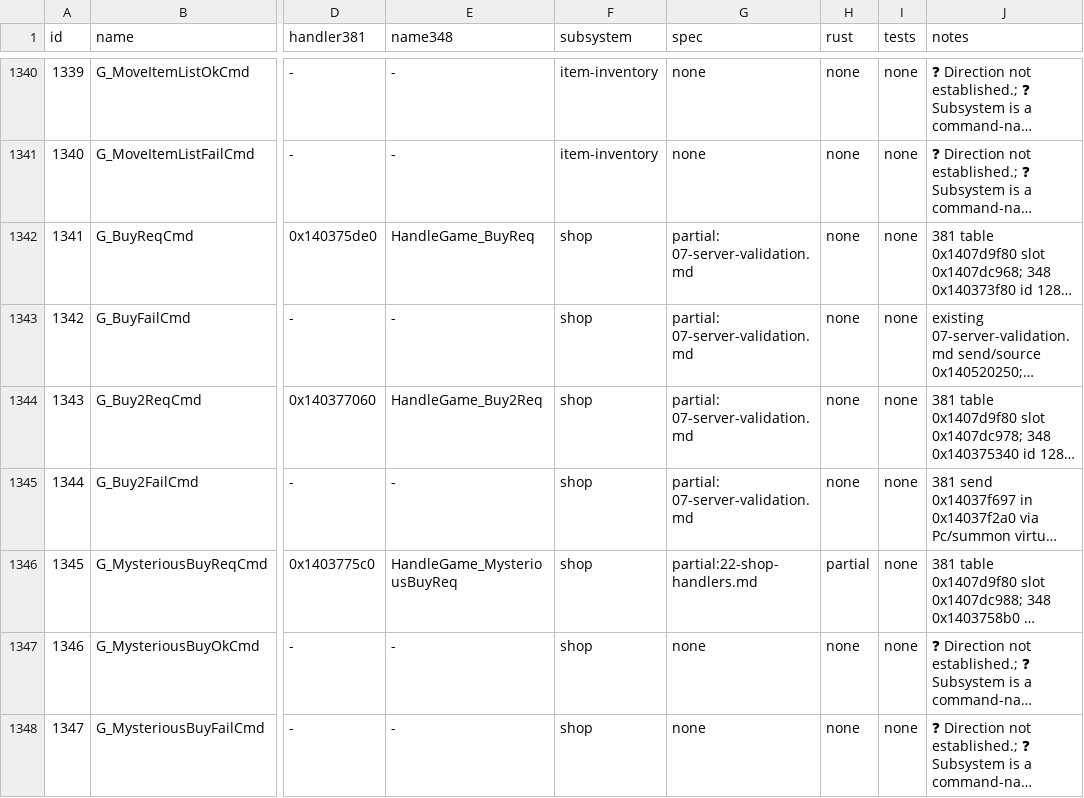
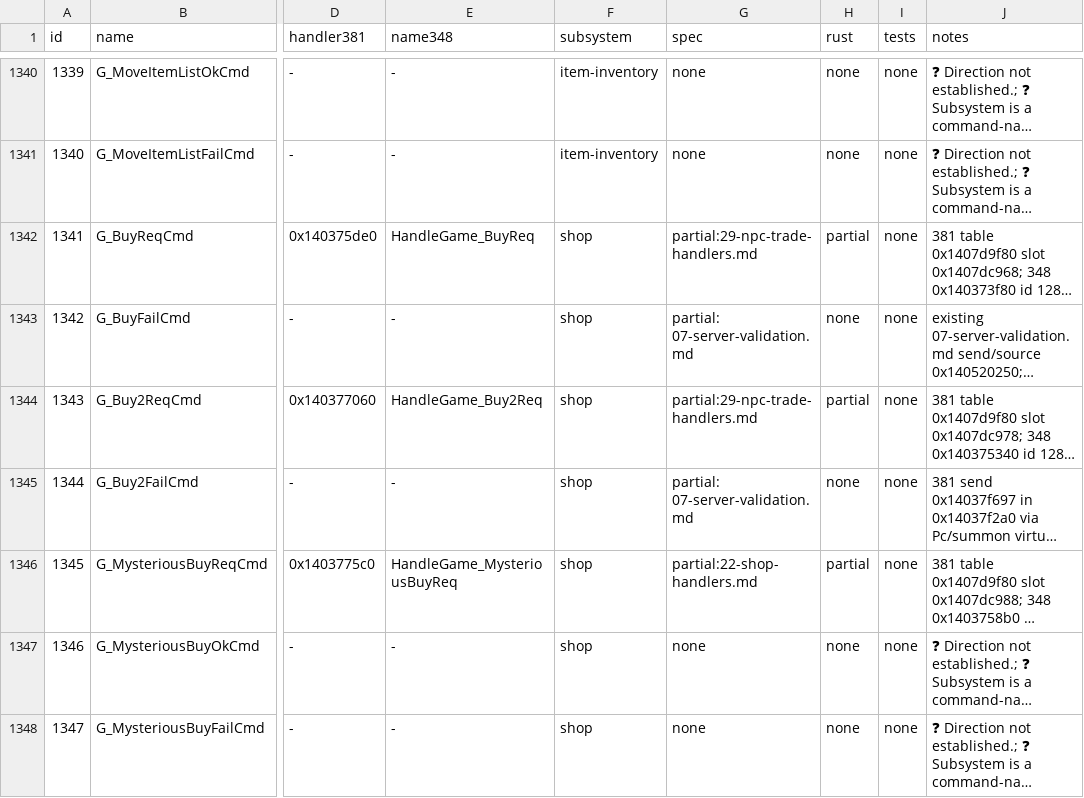
Before and after one commit to I-Juzi/slopemulator, a TSV file: Docs/Server/GameDaemon/parity-ledger.tsv, drawn as a sheet; only a part is shown, gaps mark what is left out; long unchanged cells end in …; the diff covers the shown part only; the diff names each change by its address in the sheet, - before the commit and + after, or states it on an @@ line.

```diff
--- a/Docs/Server/GameDaemon/parity-ledger.tsv
+++ b/Docs/Server/GameDaemon/parity-ledger.tsv
-G1342 (spec): partial: 07-server-validation.md
+G1342 (spec): partial:29-npc-trade-handlers.md
-H1342 (rust): none
+H1342 (rust): partial
-G1344 (spec): partial: 07-server-validation.md
+G1344 (spec): partial:29-npc-trade-handlers.md
-H1344 (rust): none
+H1344 (rust): partial
```
Also changed, not shown: 14 edited cells elsewhere in this file, 9 other files.
